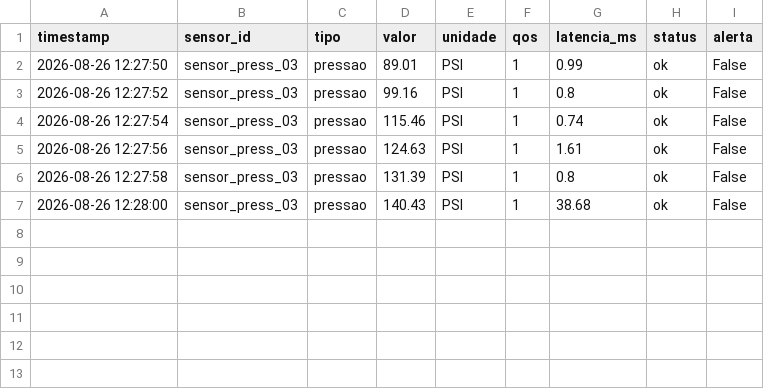
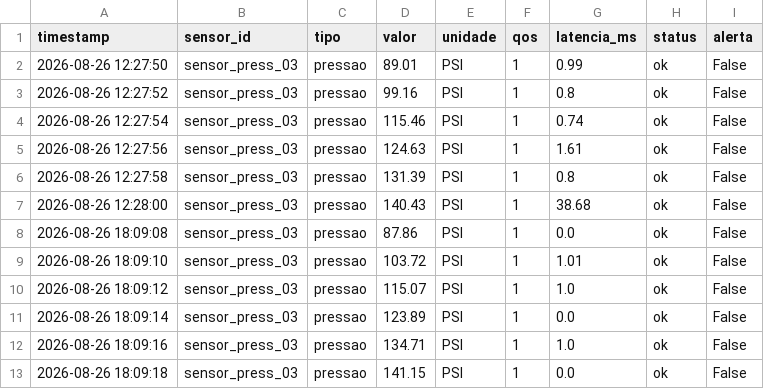
Before and after one commit to kevna2329/iiot-mqtt-simulation, a CSV file: sensors/resultados/sem_tls/sensor_press_03.csv, drawn as a sheet; the diff names each change by its address in the sheet, - before the commit and + after, or states it on an @@ line.

```diff
--- a/sensors/resultados/sem_tls/sensor_press_03.csv
+++ b/sensors/resultados/sem_tls/sensor_press_03.csv
+row 8: 2026-08-26 18:09:08 | sensor_press_03 | pressao | 87.86 | PSI | 1 | 0.0 | ok | False
+row 9: 2026-08-26 18:09:10 | sensor_press_03 | pressao | 103.72 | PSI | 1 | 1.01 | ok | False
+row 10: 2026-08-26 18:09:12 | sensor_press_03 | pressao | 115.07 | PSI | 1 | 1.0 | ok | False
+row 11: 2026-08-26 18:09:14 | sensor_press_03 | pressao | 123.89 | PSI | 1 | 0.0 | ok | False
+row 12: 2026-08-26 18:09:16 | sensor_press_03 | pressao | 134.71 | PSI | 1 | 1.0 | ok | False
+row 13: 2026-08-26 18:09:18 | sensor_press_03 | pressao | 141.15 | PSI | 1 | 0.0 | ok | False
```
Also changed, not shown: sensors/resultados/com_tls/sensor_press_03.csv, sensors/resultados/com_tls/sensor_temp_01.csv, 12 other files.
